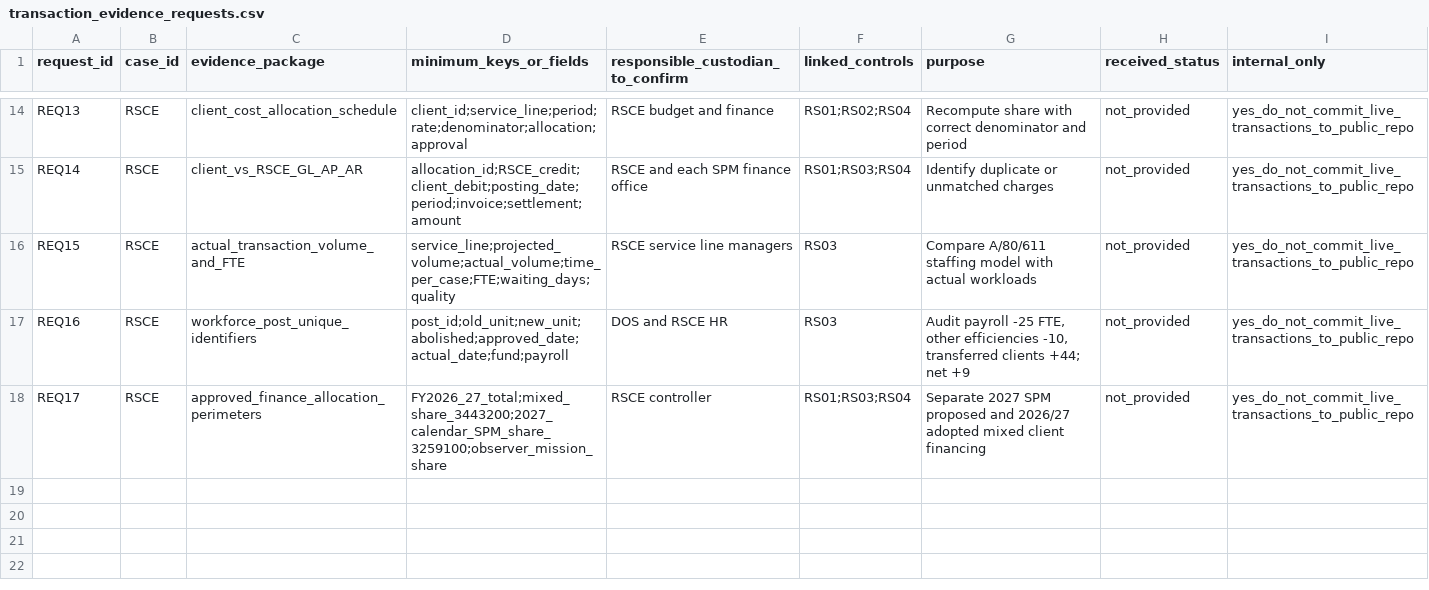
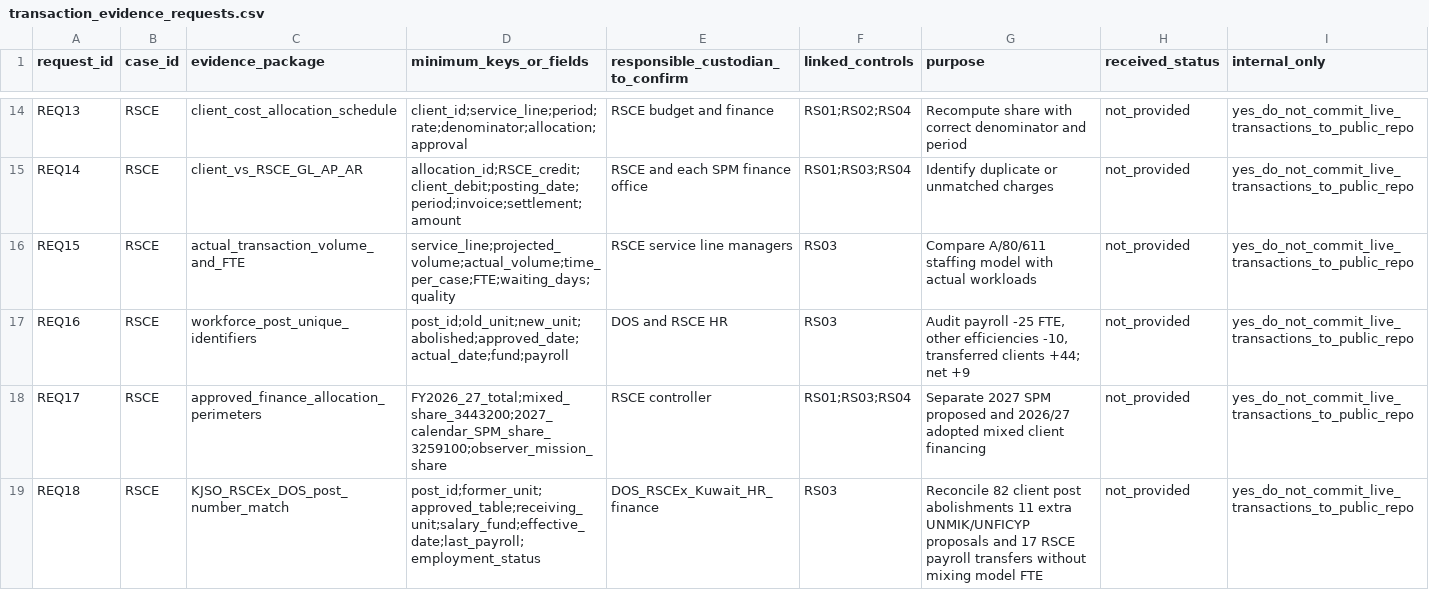
Before and after one commit to LystadJS/UN-Peace-Operations-Efficiency, a CSV file: data/transaction_evidence_requests.csv, drawn as a sheet; only a part is shown, gaps mark what is left out.

Commit message:
Add cross-cutting KJSO to RSCE staff-transfer audit evidence and update transaction gates

```diff
--- a/data/transaction_evidence_requests.csv
+++ b/data/transaction_evidence_requests.csv
@@ -18 +18,2 @@
 "REQ17","RSCE","approved_finance_allocation_perimeters","FY2026_27_total;mixed_share_3443200;2027_calendar_SPM_share_3259100;observer_mission_share","RSCE controller","RS01;RS03;RS04","Separate 2027 SPM proposed and 2026/27 adopted mixed client financing","not_provided","yes_do_not_commit_live_transactions_to_public_repo"
+"REQ18","RSCE","KJSO_RSCEx_DOS_post_number_match","post_id;former_unit;approved_table;receiving_unit;salary_fund;effective_date;last_payroll;employment_status","DOS_RSCEx_Kuwait_HR_finance","RS03","Reconcile 82 client post abolishments 11 extra UNMIK/UNFICYP proposals and 17 RSCE payroll transfers without mixing model FTE","not_provided","yes_do_not_commit_live_transactions_to_public_repo"
```
Also changed, not shown: data/transaction_sources.csv, 1 other file.
